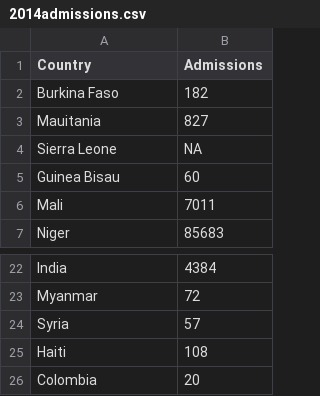
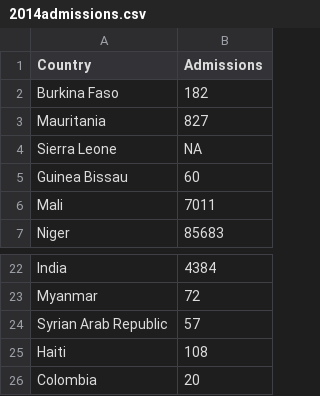
Before and after one commit to veeps/MSF_NutritionMaps, a CSV file: 2014admissions.csv, drawn as a sheet; only a part is shown, gaps mark what is left out.

```diff
--- a/2014admissions.csv
+++ b/2014admissions.csv
@@ -2,5 +2,5 @@ Country,Admissions
 Burkina Faso,182
-Mauitania,827
+Mauritania,827
 Sierra Leone,NA
-Guinea Bisau,60
+Guinea Bissau,60
 Mali,7011
@@ -23,3 +23,3 @@ India,4384
 Myanmar,72
-Syria,57
+Syrian Arab Republic,57
 Haiti,108
```
Also changed, not shown: 5 other files.
